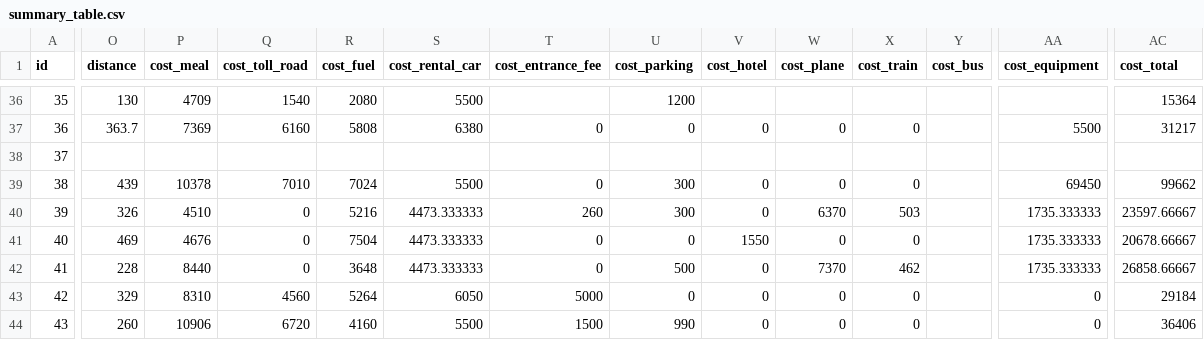
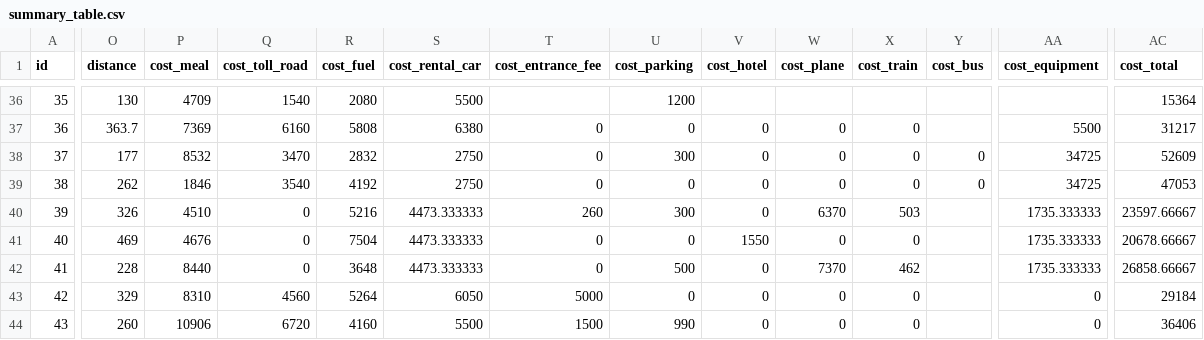
Before and after one commit to GKO098/hdi, a CSV file: data/summary_table.csv, drawn as a sheet; only a part is shown, gaps mark what is left out; the diff covers the shown part only; the diff names each change by its address in the sheet, - before the commit and + after, or states it on an @@ line.

```diff
--- a/data/summary_table.csv
+++ b/data/summary_table.csv
-O38 (distance): (empty)
+O38 (distance): 177
-P38 (cost_meal): (empty)
+P38 (cost_meal): 8532
-Q38 (cost_toll_road): (empty)
+Q38 (cost_toll_road): 3470
-R38 (cost_fuel): (empty)
+R38 (cost_fuel): 2832
-S38 (cost_rental_car): (empty)
+S38 (cost_rental_car): 2750
-T38 (cost_entrance_fee): (empty)
+T38 (cost_entrance_fee): 0
-U38 (cost_parking): (empty)
+U38 (cost_parking): 300
-V38 (cost_hotel): (empty)
+V38 (cost_hotel): 0
-W38 (cost_plane): (empty)
+W38 (cost_plane): 0
-X38 (cost_train): (empty)
+X38 (cost_train): 0
-Y38:Y39 (cost_bus): (empty)
+Y38:Y39 (cost_bus): 0
-AA38 (cost_equipment): (empty)
+AA38 (cost_equipment): 34725
-AC38 (cost_total): (empty)
+AC38 (cost_total): 52609
-O39 (distance): 439
+O39 (distance): 262
-P39 (cost_meal): 10378
+P39 (cost_meal): 1846
-Q39 (cost_toll_road): 7010
+Q39 (cost_toll_road): 3540
-R39 (cost_fuel): 7024
+R39 (cost_fuel): 4192
-S39 (cost_rental_car): 5500
+S39 (cost_rental_car): 2750
-U39 (cost_parking): 300
+U39 (cost_parking): 0
-AA39 (cost_equipment): 69450
+AA39 (cost_equipment): 34725
-AC39 (cost_total): 99662
+AC39 (cost_total): 47053
```
Also changed, not shown: 2 edited cells elsewhere in this file, 1 other file.
